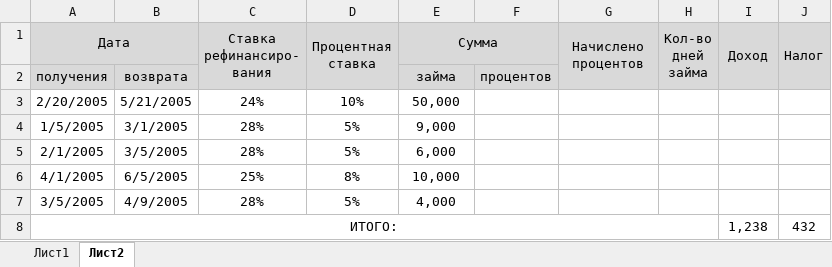
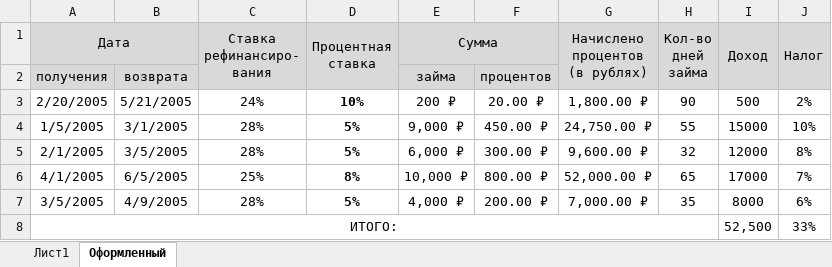
Before and after one commit to konstantin77735/MyPractice, an Excel workbook: Задания по Экселю/Задание_2.xlsx, sheet Оформленный, drawn as a sheet; values as stored, in another font and other column widths than the file's, no borders; ↵ is a line break in a cell; the diff names each change by its address in the sheet, - before the commit and + after, or states it on an @@ line.

Commit message:
done excel

```diff
--- a/Задания по Экселю/Задание_2.xlsx (sheet Оформленный)
+++ b/Задания по Экселю/Задание_2.xlsx (sheet Оформленный)
-sheet tab: Лист2
+sheet tab: Оформленный
-G1: Начислено ↵ процентов
+G1: Начислено ↵ процентов ↵ (в рублях)
-D3:D7 bold: off
+D3:D7 bold: on
-E3 (Сумма): 50,000
+E3 (Сумма): 200 ₽
-F3: (empty)
+F3: 20.00 ₽
-G3 (Начислено процентов (в рублях)): (empty)
+G3 (Начислено процентов (в рублях)): 1,800.00 ₽
-H3 (Кол-во дней займа): (empty)
+H3 (Кол-во дней займа): 90
-I3 (Доход): (empty)
+I3 (Доход): 500
-J3 (Налог): (empty)
+J3 (Налог): 2%
-E4 (Сумма): 9,000
+E4 (Сумма): 9,000 ₽
-F4: (empty)
+F4: 450.00 ₽
-G4 (Начислено процентов (в рублях)): (empty)
+G4 (Начислено процентов (в рублях)): 24,750.00 ₽
-H4 (Кол-во дней займа): (empty)
+H4 (Кол-во дней займа): 55
-I4 (Доход): (empty)
+I4 (Доход): 15000
-J4 (Налог): (empty)
+J4 (Налог): 10%
-E5 (Сумма): 6,000
+E5 (Сумма): 6,000 ₽
-F5: (empty)
+F5: 300.00 ₽
-G5 (Начислено процентов (в рублях)): (empty)
+G5 (Начислено процентов (в рублях)): 9,600.00 ₽
-H5 (Кол-во дней займа): (empty)
+H5 (Кол-во дней займа): 32
-I5 (Доход): (empty)
+I5 (Доход): 12000
-J5 (Налог): (empty)
+J5 (Налог): 8%
-E6 (Сумма): 10,000
+E6 (Сумма): 10,000 ₽
-F6: (empty)
+F6: 800.00 ₽
-G6 (Начислено процентов (в рублях)): (empty)
+G6 (Начислено процентов (в рублях)): 52,000.00 ₽
-H6 (Кол-во дней займа): (empty)
+H6 (Кол-во дней займа): 65
-I6 (Доход): (empty)
+I6 (Доход): 17000
-J6 (Налог): (empty)
+J6 (Налог): 7%
-E7 (Сумма): 4,000
+E7 (Сумма): 4,000 ₽
-F7: (empty)
+F7: 200.00 ₽
-G7 (Начислено процентов (в рублях)): (empty)
+G7 (Начислено процентов (в рублях)): 7,000.00 ₽
-H7 (Кол-во дней займа): (empty)
+H7 (Кол-во дней займа): 35
-I7 (Доход): (empty)
+I7 (Доход): 8000
-J7 (Налог): (empty)
+J7 (Налог): 6%
-I8 (Доход): 1,238
+I8 (Доход): 52,500
-J8 (Налог): 432
+J8 (Налог): 33%
```
Also changed, not shown: 12 other files.
